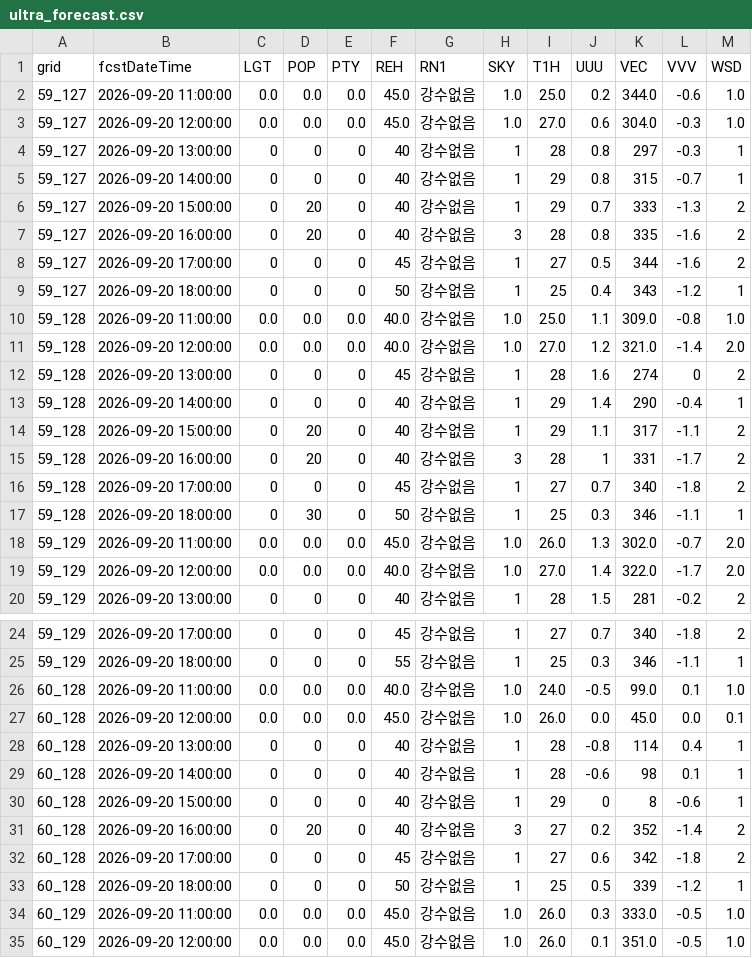
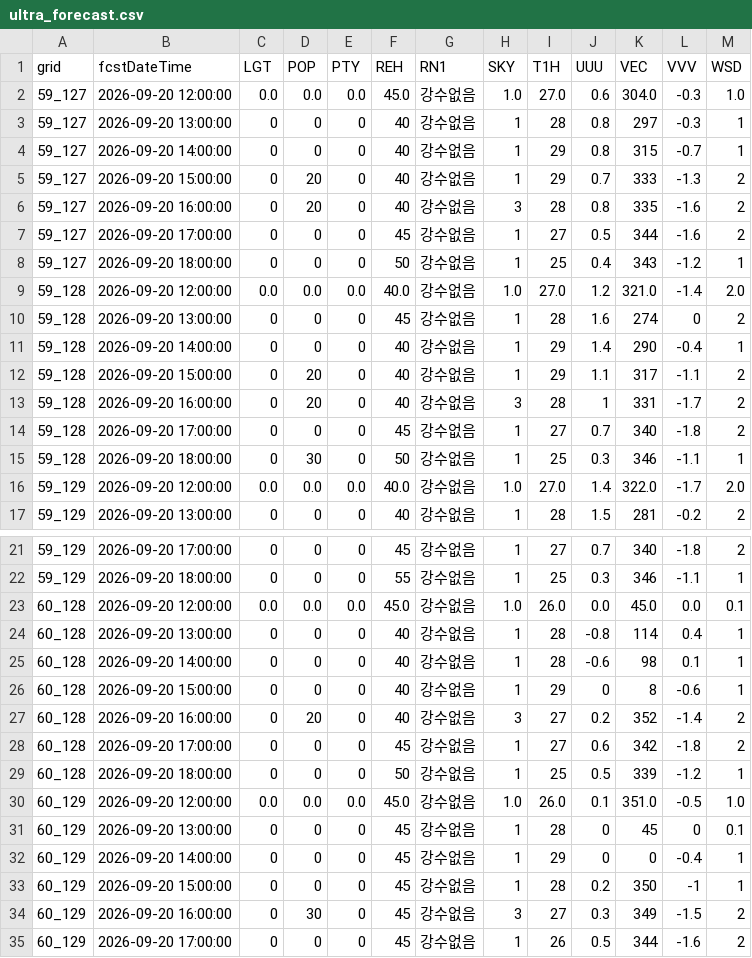
Before and after one commit to hyeonbae-jeon/bukhansan-weather, a CSV file: data/weather/ultra_forecast.csv, drawn as a sheet; only a part is shown, gaps mark what is left out; the shorter side is filled out with more unchanged rows; the diff covers the shown part only.

```diff
--- a/data/weather/ultra_forecast.csv
+++ b/data/weather/ultra_forecast.csv
@@ -1,3 +1,2 @@
 grid,fcstDateTime,LGT,POP,PTY,REH,RN1,SKY,T1H,UUU,VEC,VVV,WSD
-59_127,2026-09-20 11:00:00,0.0,0.0,0.0,45.0,강수없음,1.0,25.0,0.2,344.0,-0.6,1.0
 59_127,2026-09-20 12:00:00,0.0,0.0,0.0,45.0,강수없음,1.0,27.0,0.6,304.0,-0.3,1.0
@@ -9,3 +8,2 @@ grid,fcstDateTime,LGT,POP,PTY,REH,RN1,SKY,T1H,UUU,VEC,VVV,WSD
 59_127,2026-09-20 18:00:00,0,0,0,50,강수없음,1,25,0.4,343,-1.2,1
-59_128,2026-09-20 11:00:00,0.0,0.0,0.0,40.0,강수없음,1.0,25.0,1.1,309.0,-0.8,1.0
 59_128,2026-09-20 12:00:00,0.0,0.0,0.0,40.0,강수없음,1.0,27.0,1.2,321.0,-1.4,2.0
@@ -17,3 +15,2 @@ grid,fcstDateTime,LGT,POP,PTY,REH,RN1,SKY,T1H,UUU,VEC,VVV,WSD
 59_128,2026-09-20 18:00:00,0,30,0,50,강수없음,1,25,0.3,346,-1.1,1
-59_129,2026-09-20 11:00:00,0.0,0.0,0.0,45.0,강수없음,1.0,26.0,1.3,302.0,-0.7,2.0
 59_129,2026-09-20 12:00:00,0.0,0.0,0.0,40.0,강수없음,1.0,27.0,1.4,322.0,-1.7,2.0
@@ -25,3 +22,2 @@ grid,fcstDateTime,LGT,POP,PTY,REH,RN1,SKY,T1H,UUU,VEC,VVV,WSD
 59_129,2026-09-20 18:00:00,0,0,0,55,강수없음,1,25,0.3,346,-1.1,1
-60_128,2026-09-20 11:00:00,0.0,0.0,0.0,40.0,강수없음,1.0,24.0,-0.5,99.0,0.1,1.0
 60_128,2026-09-20 12:00:00,0.0,0.0,0.0,45.0,강수없음,1.0,26.0,0.0,45.0,0.0,0.1
@@ -33,3 +29,2 @@ grid,fcstDateTime,LGT,POP,PTY,REH,RN1,SKY,T1H,UUU,VEC,VVV,WSD
 60_128,2026-09-20 18:00:00,0,0,0,50,강수없음,1,25,0.5,339,-1.2,1
-60_129,2026-09-20 11:00:00,0.0,0.0,0.0,45.0,강수없음,1.0,26.0,0.3,333.0,-0.5,1.0
 60_129,2026-09-20 12:00:00,0.0,0.0,0.0,45.0,강수없음,1.0,26.0,0.1,351.0,-0.5,1.0
```
Also changed, not shown: 3 removed rows elsewhere in this file, data/weather/forecast.csv, 4 other files.
